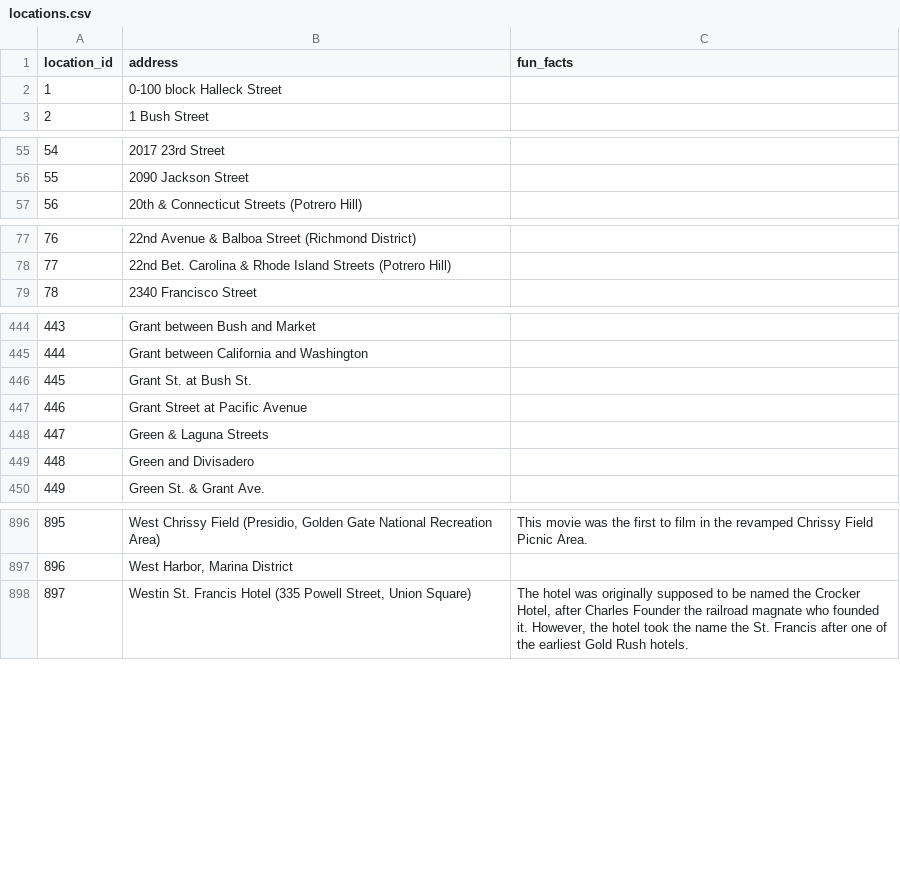
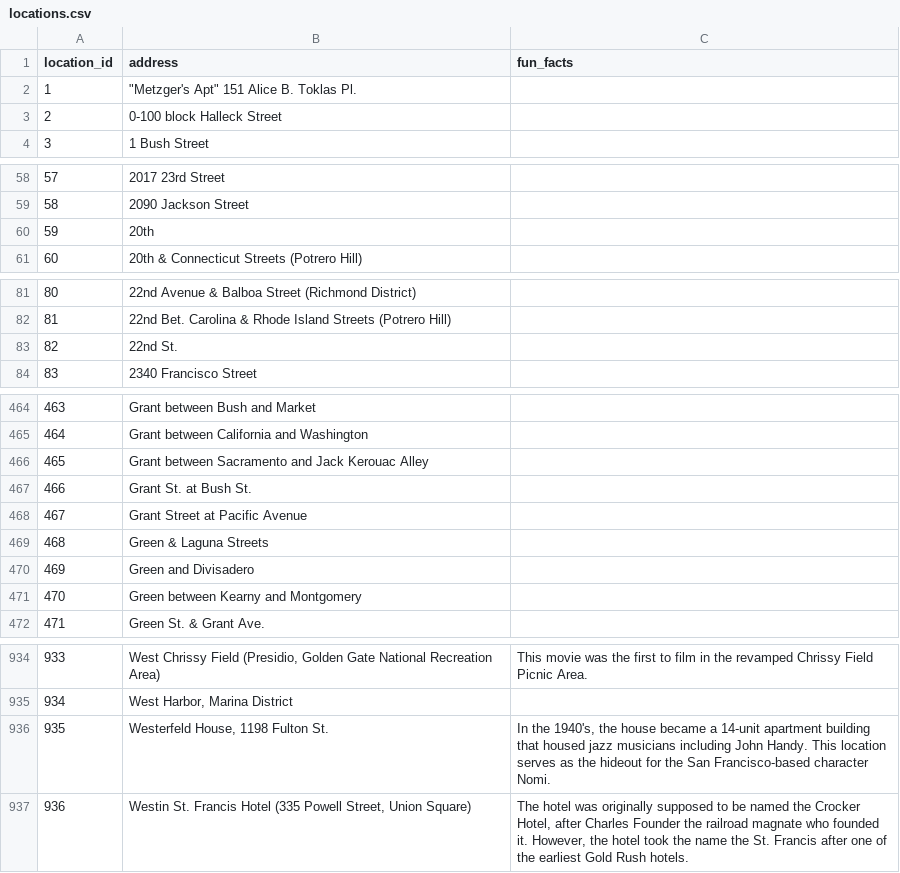
Before and after one commit to vincentvankrunkelsven/courses-intro-to-sql, a CSV file: data/films/locations.csv, drawn as a sheet; only a part is shown, gaps mark what is left out; addresses are those after the commit; the diff covers the shown part only; the diff names each change by its address in the sheet, - before the commit and + after, or states it on an @@ line.

```diff
--- a/data/films/locations.csv
+++ b/data/films/locations.csv
+row 2: 1 | "Metzger's Apt" 151 Alice B. Toklas Pl.
@@ column A (location_id) renumbered between rows 3 and 945 @@
+row 60: 59 | 20th
+row 83: 82 | 22nd St.
+row 466: 465 | Grant between Sacramento and Jack Kerouac Alley
+row 471: 470 | Green between Kearny and Montgomery
+row 936: 935 | Westerfeld House, 1198 Fulton St. | In the 1940's, the house became a 14-unit apartment building that housed jazz musicians including John Handy. This location serves as the hideout for the San Francisco-based character Nomi.
```
Also changed, not shown: 34 added rows and 1 edited cell elsewhere in this file, data/films/casts.csv, data/films/films.csv, 1 other file.
